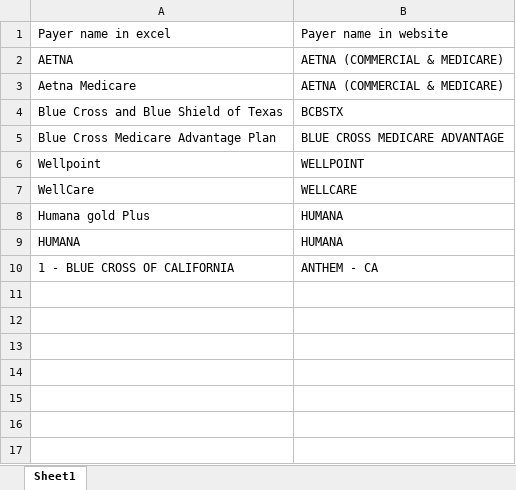
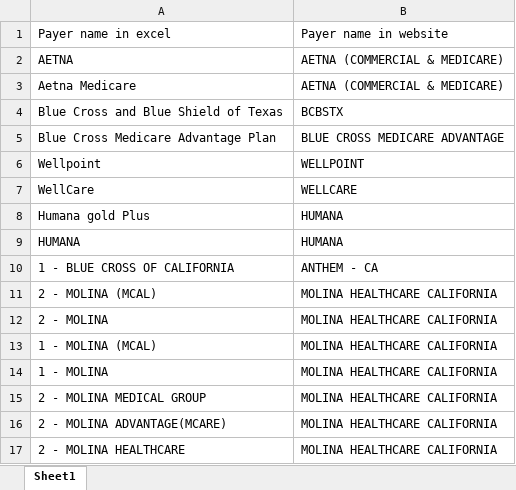
Before and after one commit to TekEssence/claim-status-check, an Excel workbook: backend/src/workflows/claim-status/portals/availity/config/Payer_mapping_ava.xlsx, sheet Sheet1, drawn as a sheet; values as stored, in another font and other column widths than the file's, no borders; the diff names each change by its address in the sheet, - before the commit and + after, or states it on an @@ line.

Commit message:
Molina payer added under availity

```diff
--- a/backend/src/workflows/claim-status/portals/availity/config/Payer_mapping_ava.xlsx (sheet Sheet1)
+++ b/backend/src/workflows/claim-status/portals/availity/config/Payer_mapping_ava.xlsx (sheet Sheet1)
+row 11: 2 - MOLINA (MCAL) | MOLINA HEALTHCARE CALIFORNIA
+row 12: 2 - MOLINA | MOLINA HEALTHCARE CALIFORNIA
+row 13: 1 - MOLINA (MCAL) | MOLINA HEALTHCARE CALIFORNIA
+row 14: 1 - MOLINA | MOLINA HEALTHCARE CALIFORNIA
+row 15: 2 - MOLINA MEDICAL GROUP | MOLINA HEALTHCARE CALIFORNIA
+row 16: 2 - MOLINA ADVANTAGE(MCARE) | MOLINA HEALTHCARE CALIFORNIA
+row 17: 2 - MOLINA HEALTHCARE | MOLINA HEALTHCARE CALIFORNIA
```
Also changed, not shown: backend/src/workflows/claim-status/portals/availity/config/Provider_mapping_ava.xlsx, 11 other files.
